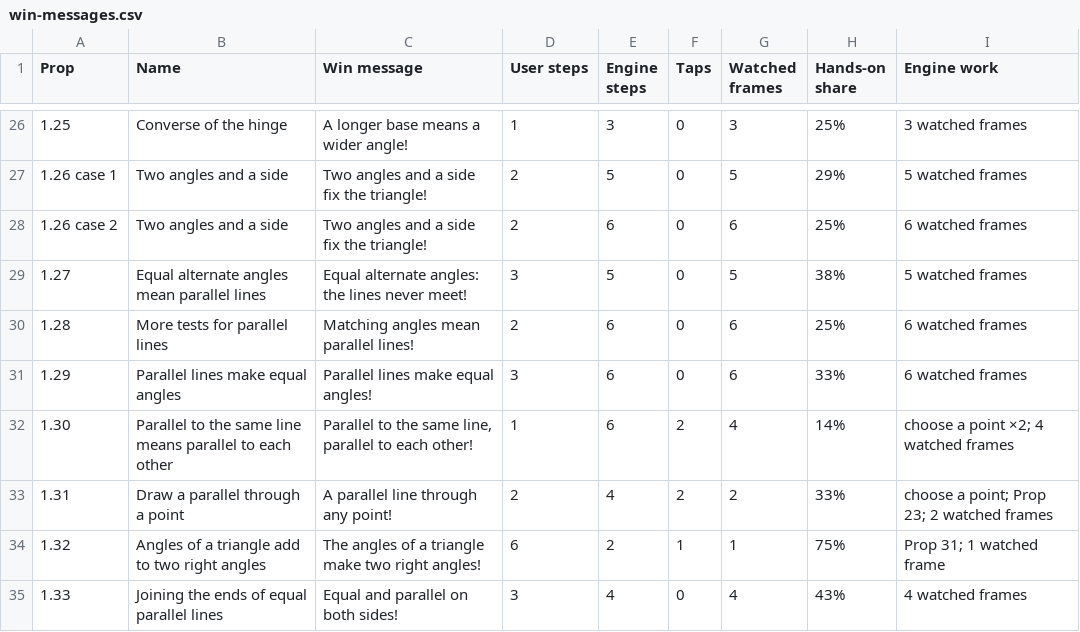
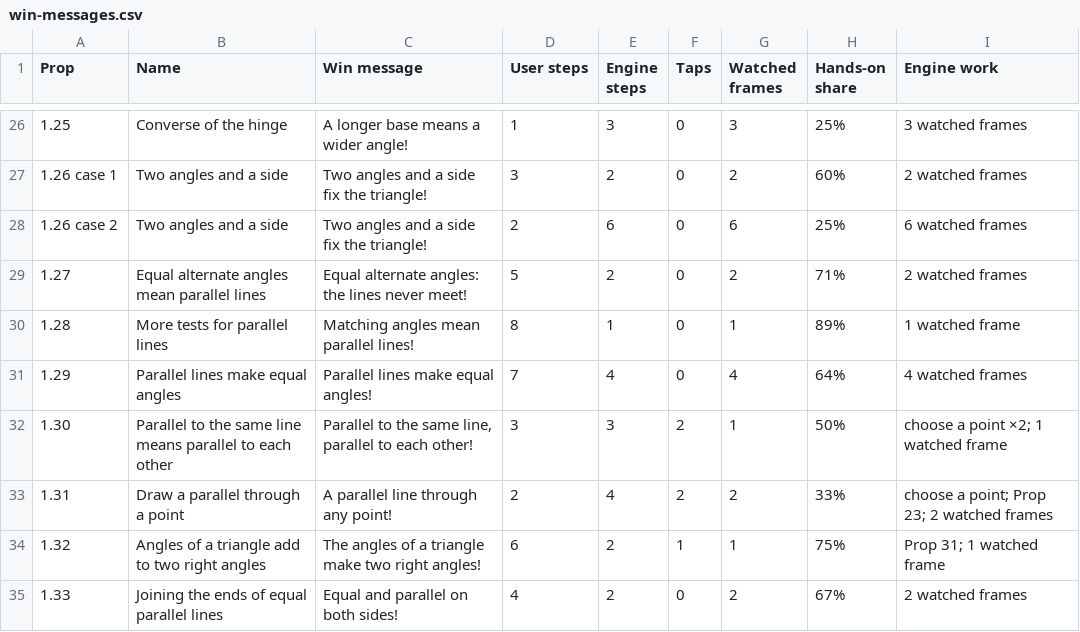
Before and after one commit to fenw1ck/euclid, a CSV file: win-messages.csv, drawn as a sheet; only a part is shown, gaps mark what is left out; the diff covers the shown part only.

```diff
--- a/win-messages.csv
+++ b/win-messages.csv
@@ -26,10 +26,10 @@ Prop,Name,Win message,User steps,Engine steps,Taps,Watched frames,Hands-on share
 1.25,Converse of the hinge,A longer base means a wider angle!,1,3,0,3,25%,3 watched frames
-1.26 case 1,Two angles and a side,Two angles and a side fix the triangle!,2,5,0,5,29%,5 watched frames
+1.26 case 1,Two angles and a side,Two angles and a side fix the triangle!,3,2,0,2,60%,2 watched frames
 1.26 case 2,Two angles and a side,Two angles and a side fix the triangle!,2,6,0,6,25%,6 watched frames
-1.27,Equal alternate angles mean parallel lines,Equal alternate angles: the lines never meet!,3,5,0,5,38%,5 watched frames
-1.28,More tests for parallel lines,Matching angles mean parallel lines!,2,6,0,6,25%,6 watched frames
-1.29,Parallel lines make equal angles,Parallel lines make equal angles!,3,6,0,6,33%,6 watched frames
-1.30,Parallel to the same line means parallel to each other,"Parallel to the same line, parallel to each other!",1,6,2,4,14%,choose a point ×2; 4 watched frames
+1.27,Equal alternate angles mean parallel lines,Equal alternate angles: the lines never meet!,5,2,0,2,71%,2 watched frames
+1.28,More tests for parallel lines,Matching angles mean parallel lines!,8,1,0,1,89%,1 watched frame
+1.29,Parallel lines make equal angles,Parallel lines make equal angles!,7,4,0,4,64%,4 watched frames
+1.30,Parallel to the same line means parallel to each other,"Parallel to the same line, parallel to each other!",3,3,2,1,50%,choose a point ×2; 1 watched frame
 1.31,Draw a parallel through a point,A parallel line through any point!,2,4,2,2,33%,choose a point; Prop 23; 2 watched frames
 1.32,Angles of a triangle add to two right angles,The angles of a triangle make two right angles!,6,2,1,1,75%,Prop 31; 1 watched frame
-1.33,Joining the ends of equal parallel lines,Equal and parallel on both sides!,3,4,0,4,43%,4 watched frames
+1.33,Joining the ends of equal parallel lines,Equal and parallel on both sides!,4,2,0,2,67%,2 watched frames
```
Also changed, not shown: 37 edited cells elsewhere in this file, 5 other files.
